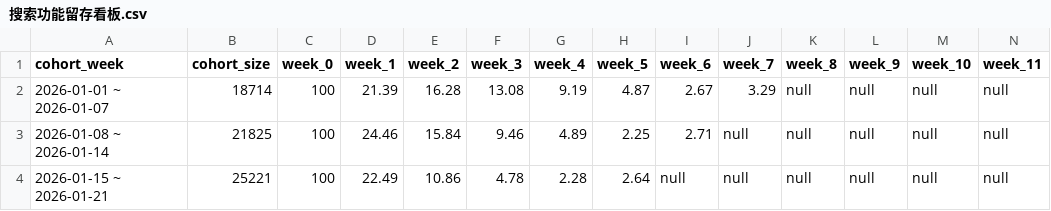
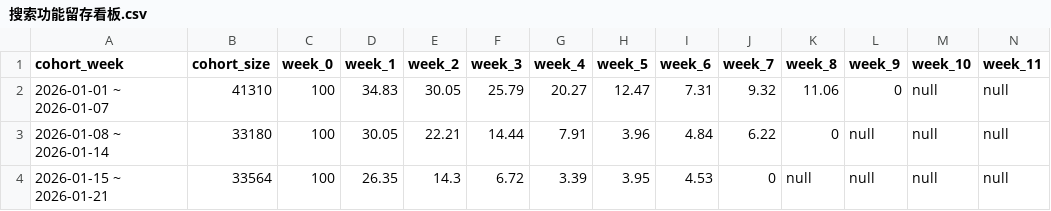
Before and after one commit to shockey0328/czx, a CSV file: 搜索数据看板（周度）/搜索功能留存看板.csv, drawn as a sheet; only a part is shown; the diff covers the shown part only; the diff names each change by its address in the sheet, - before the commit and + after, or states it on an @@ line.

```diff
--- a/搜索数据看板（周度）/搜索功能留存看板.csv
+++ b/搜索数据看板（周度）/搜索功能留存看板.csv
-B2 (cohort_size): 18714
+B2 (cohort_size): 41310
-D2 (week_1): 21.39
+D2 (week_1): 34.83
-E2 (week_2): 16.28
+E2 (week_2): 30.05
-F2 (week_3): 13.08
+F2 (week_3): 25.79
-G2 (week_4): 9.19
+G2 (week_4): 20.27
-H2 (week_5): 4.87
+H2 (week_5): 12.47
-I2 (week_6): 2.67
+I2 (week_6): 7.31
-J2 (week_7): 3.29
+J2 (week_7): 9.32
-K2 (week_8): null
+K2 (week_8): 11.06
-L2 (week_9): null
+L2 (week_9): 0
-B3 (cohort_size): 21825
+B3 (cohort_size): 33180
-D3 (week_1): 24.46
+D3 (week_1): 30.05
-E3 (week_2): 15.84
+E3 (week_2): 22.21
-F3 (week_3): 9.46
+F3 (week_3): 14.44
-G3 (week_4): 4.89
+G3 (week_4): 7.91
-H3 (week_5): 2.25
+H3 (week_5): 3.96
-I3 (week_6): 2.71
+I3 (week_6): 4.84
-J3 (week_7): null
+J3 (week_7): 6.22
-K3 (week_8): null
+K3 (week_8): 0
-B4 (cohort_size): 25221
+B4 (cohort_size): 33564
-D4 (week_1): 22.49
+D4 (week_1): 26.35
-E4 (week_2): 10.86
+E4 (week_2): 14.3
-F4 (week_3): 4.78
+F4 (week_3): 6.72
-G4 (week_4): 2.28
+G4 (week_4): 3.39
-H4 (week_5): 2.64
+H4 (week_5): 3.95
-I4 (week_6): null
+I4 (week_6): 4.53
-J4 (week_7): null
+J4 (week_7): 0
```
Also changed, not shown: 1 added row and 25 edited cells elsewhere in this file, 搜索数据看板（周度）/搜索行为漏斗.csv, 搜索数据看板（周度）/搜索转化率.csv, 3 other files.
